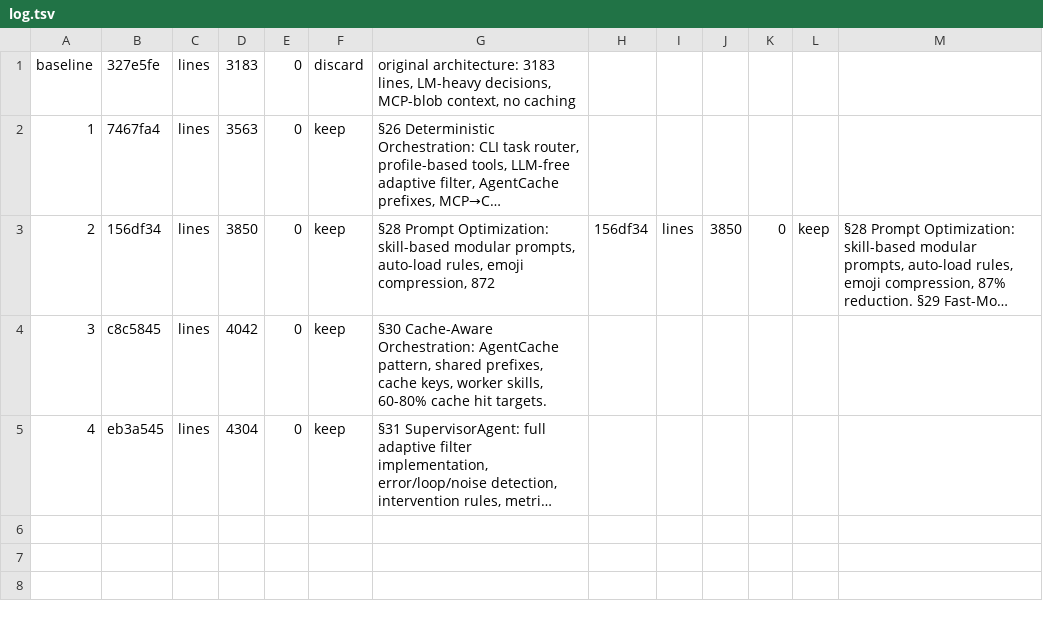
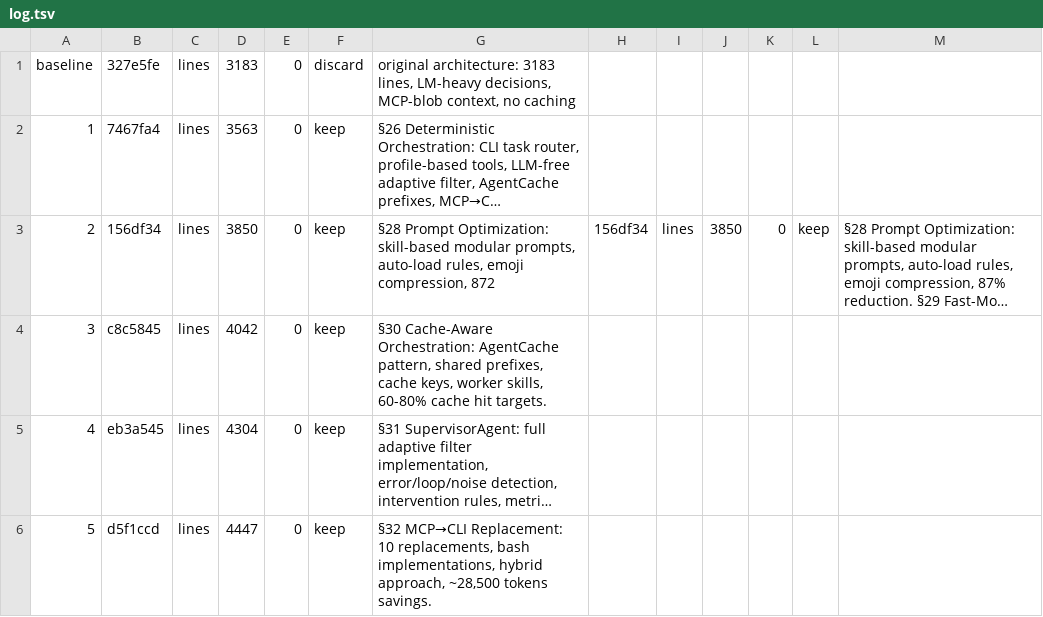
Before and after one commit to Aswin-Ram-K/mastra-agent-system, a TSV file: autocraft/optim-jul9/log.tsv, drawn as a sheet; long unchanged cells end in …; the diff names each change by its address in the sheet, - before the commit and + after, or states it on an @@ line.

Commit message:
Optimization jul9: §32 MCP→CLI Replacement (4447 lines)

```diff
--- a/autocraft/optim-jul9/log.tsv
+++ b/autocraft/optim-jul9/log.tsv
+row 6: 5 | d5f1ccd | lines | 4447 | 0 | keep | §32 MCP→CLI Replacement: 10 replacements, bash implementations, hybrid approach, ~28,500 tokens savings.
```
Also changed, not shown: 1 other file.
